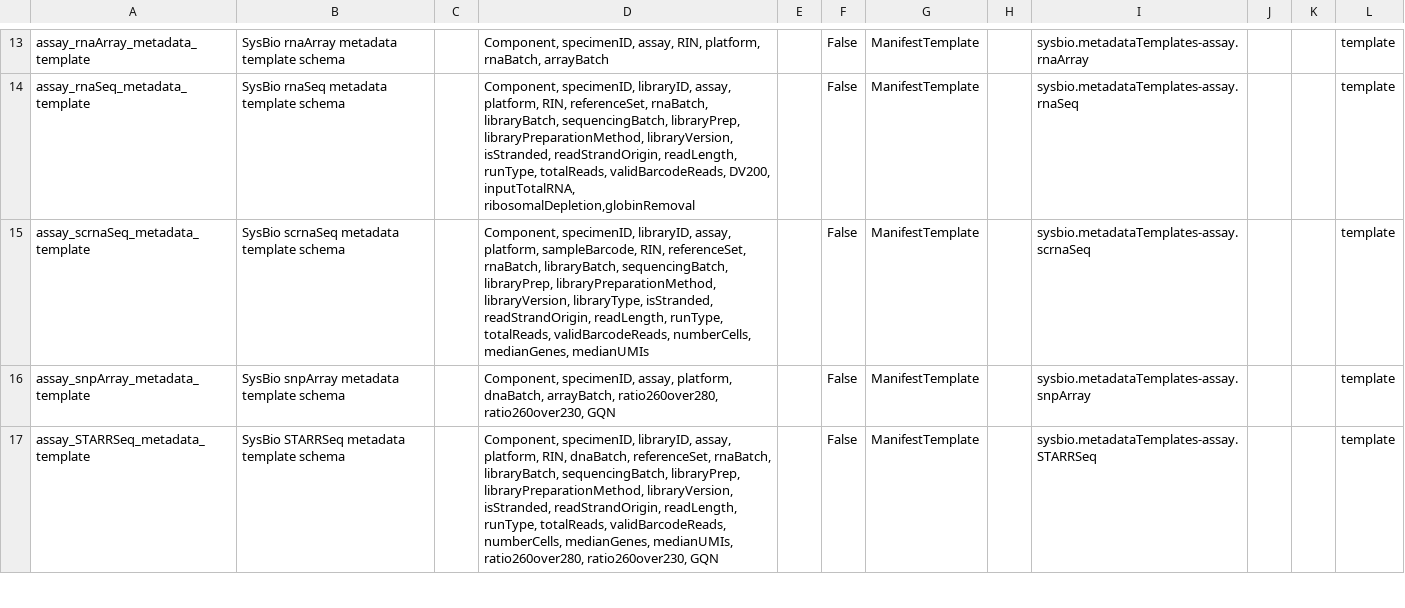
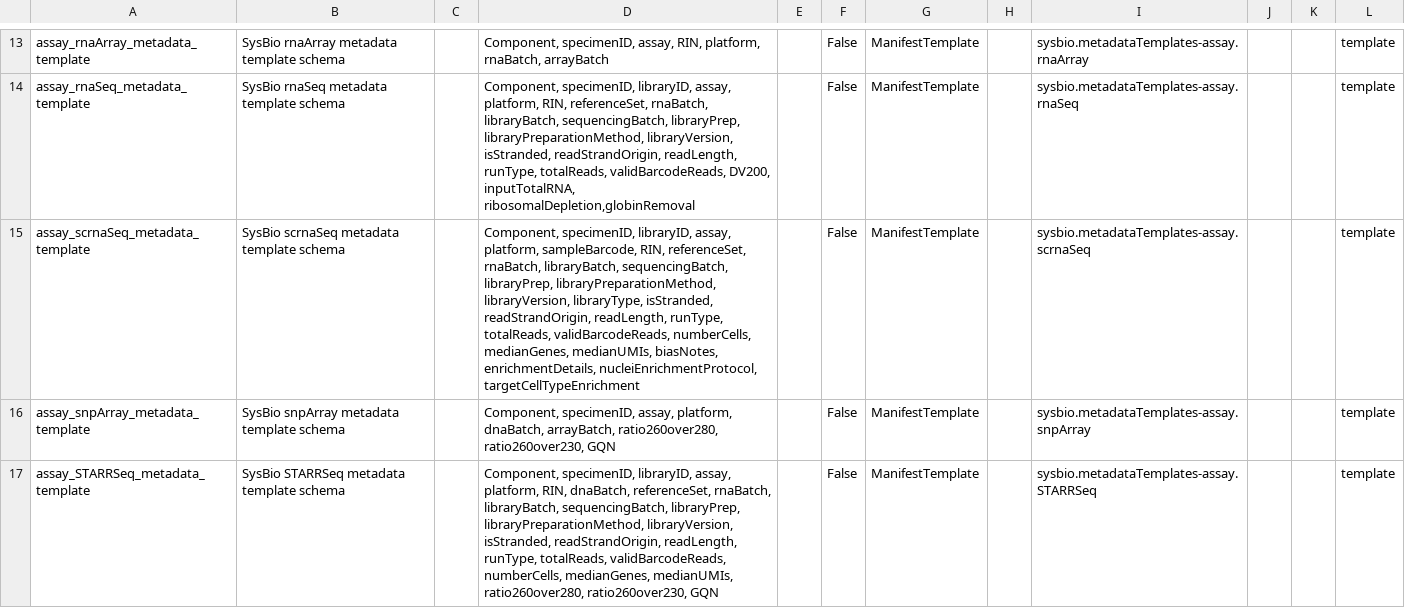
Before and after one commit to adknowledgeportal/data-models, a CSV file: modules/template/templates.csv, drawn as a sheet; only a part is shown, gaps mark what is left out.

```diff
--- a/modules/template/templates.csv
+++ b/modules/template/templates.csv
@@ -14,3 +14,3 @@ assay_rnaArray_metadata_template,SysBio rnaArray metadata template schema,,"Comp
 assay_rnaSeq_metadata_template,SysBio rnaSeq metadata template schema,,"Component, specimenID, libraryID, assay, platform, RIN, referenceSet, rnaBatch, libraryBatch, sequencingBatch, libraryPrep, libraryPreparationMethod, libraryVersion, isStranded, readStrandOrigin, readLength, runType, totalReads, validBarcodeReads, DV200, inputTotalRNA, ribosomalDepletion,globinRemoval",,False,ManifestTemplate,,sysbio.metadataTemplates-assay.rnaSeq,,,template
-assay_scrnaSeq_metadata_template,SysBio scrnaSeq metadata template schema,,"Component, specimenID, libraryID, assay, platform, sampleBarcode, RIN, referenceSet, rnaBatch, libraryBatch, sequencingBatch, libraryPrep, libraryPreparationMethod, libraryVersion, libraryType, isStranded, readStrandOrigin, readLength, runType, totalReads, validBarcodeReads, numberCells, medianGenes, medianUMIs",,False,ManifestTemplate,,sysbio.metadataTemplates-assay.scrnaSeq,,,template
+assay_scrnaSeq_metadata_template,SysBio scrnaSeq metadata template schema,,"Component, specimenID, libraryID, assay, platform, sampleBarcode, RIN, referenceSet, rnaBatch, libraryBatch, sequencingBatch, libraryPrep, libraryPreparationMethod, libraryVersion, libraryType, isStranded, readStrandOrigin, readLength, runType, totalReads, validBarcodeReads, numberCells, medianGenes, medianUMIs, biasNotes, enrichmentDetails, nucleiEnrichmentProtocol, targetCellTypeEnrichment",,False,ManifestTemplate,,sysbio.metadataTemplates-assay.scrnaSeq,,,template
 assay_snpArray_metadata_template,SysBio snpArray metadata template schema,,"Component, specimenID, assay, platform, dnaBatch, arrayBatch, ratio260over280, ratio260over230, GQN",,False,ManifestTemplate,,sysbio.metadataTemplates-assay.snpArray,,,template
```
Also changed, not shown: AD.model.csv, 5 other files.
